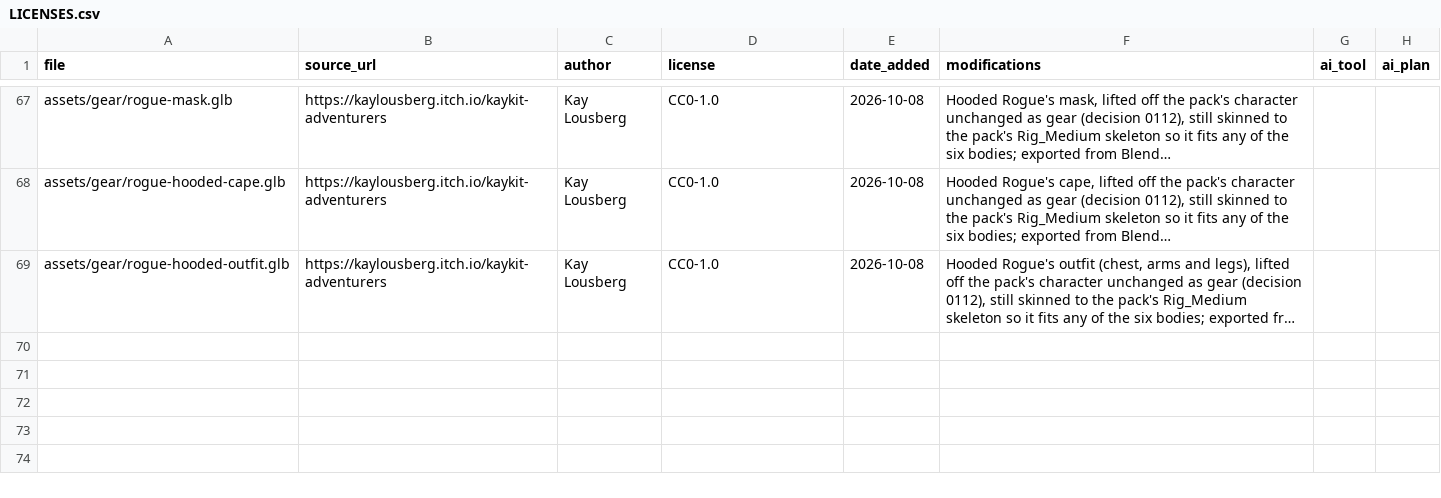
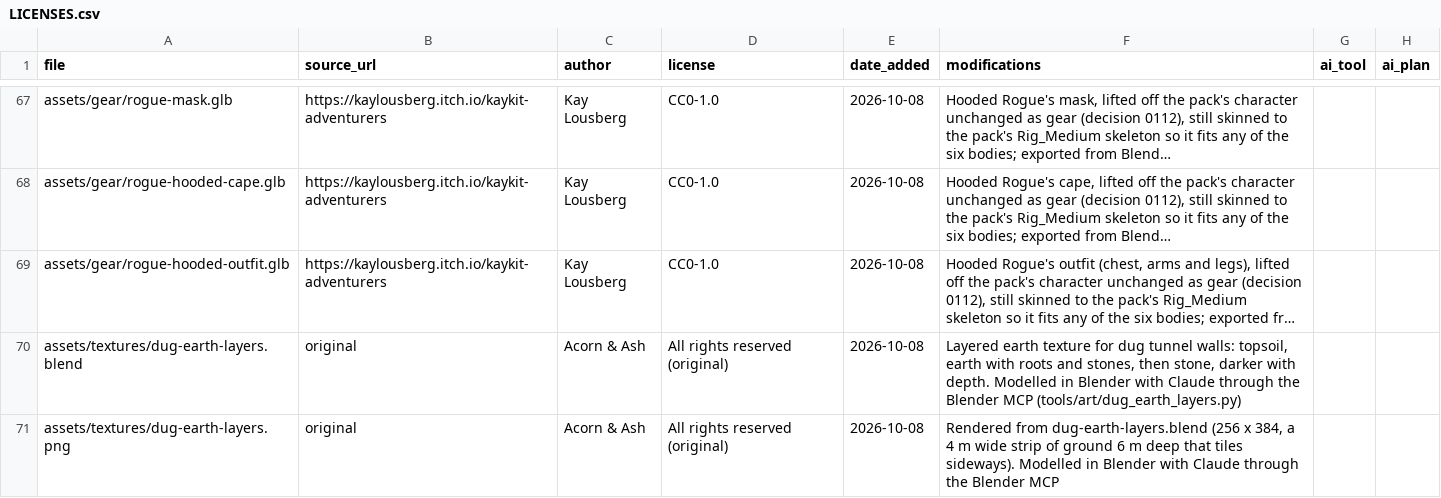
Before and after one commit to riokku/acorn-and-ash, a CSV file: assets/LICENSES.csv, drawn as a sheet; only a part is shown, gaps mark what is left out; long unchanged cells end in …; the diff names each change by its address in the sheet, - before the commit and + after, or states it on an @@ line.

```diff
--- a/assets/LICENSES.csv
+++ b/assets/LICENSES.csv
+row 70: assets/textures/dug-earth-layers.blend | original | Acorn & Ash | All rights reserved (original) | 2026-10-08 | Layered earth texture for dug tunnel walls: topsoil, earth with roots and stones, then stone, darker with depth. Modelled in Blender with Claude through the Blender MCP (tools/art/dug_earth_layers.py)
+row 71: assets/textures/dug-earth-layers.png | original | Acorn & Ash | All rights reserved (original) | 2026-10-08 | Rendered from dug-earth-layers.blend (256 x 384, a 4 m wide strip of ground 6 m deep that tiles sideways). Modelled in Blender with Claude through the Blender MCP
```
Also changed, not shown: 10 other files.
